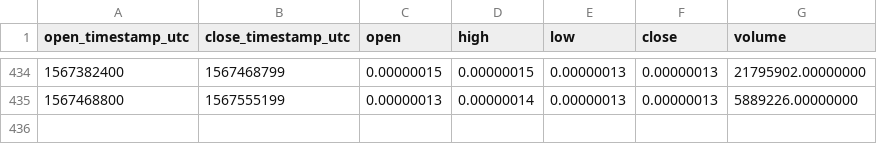
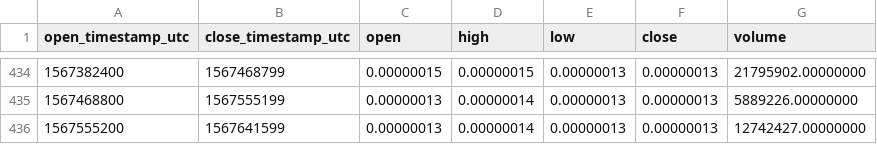
Before and after one commit to cryptobigbro/binance-KEYBTC, a CSV file: binance-KEYBTC-1d.csv, drawn as a sheet; only a part is shown, gaps mark what is left out.

```diff
--- a/binance-KEYBTC-1d.csv
+++ b/binance-KEYBTC-1d.csv
@@ -435 +435,2 @@ open_timestamp_utc,close_timestamp_utc,open,high,low,close,volume
 1567468800,1567555199,0.00000013,0.00000014,0.00000013,0.00000013,5889226.00000000
+1567555200,1567641599,0.00000013,0.00000014,0.00000013,0.00000013,12742427.00000000
```
Also changed, not shown: binance-KEYBTC-1h.csv, binance-KEYBTC-1w.csv.
